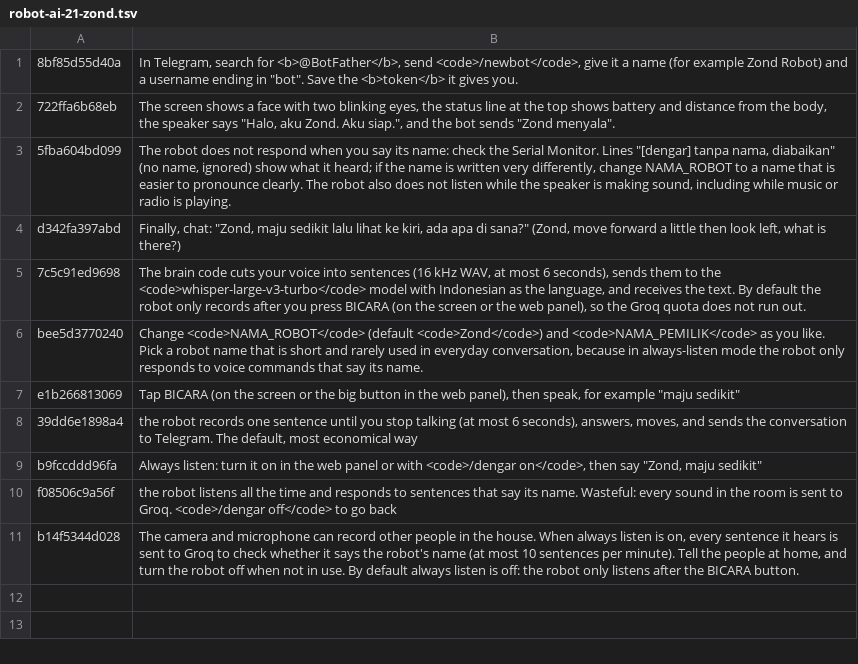
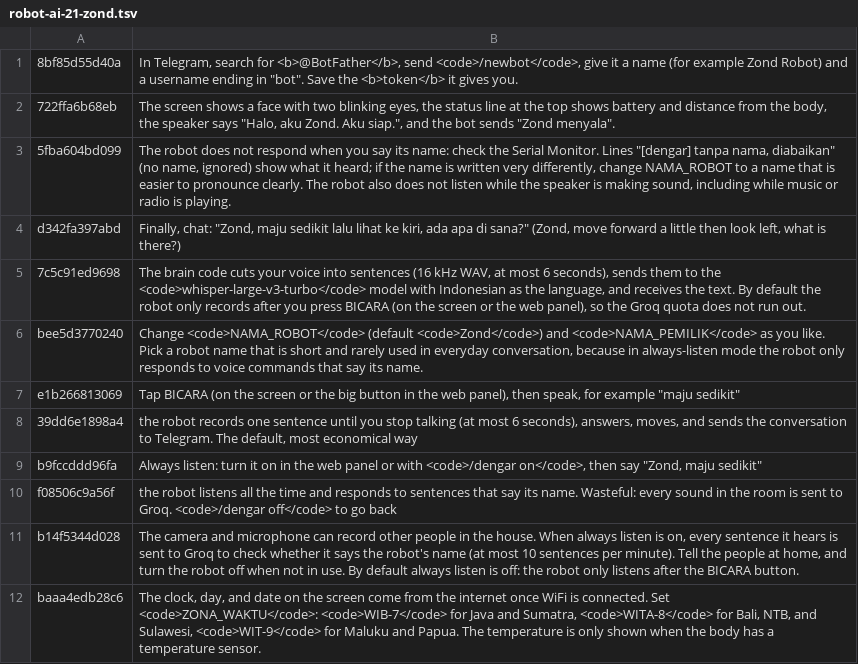
Before and after one commit to rizkyadisatria/rizkyadisatria.github.io, a TSV file: public/controller/_alat/terjemahan/robot-ai-21-zond.tsv, drawn as a sheet.

Commit message:
robot_otak: jam, hari, tanggal dari internet di layar; suhu disembunyikan kalau tidak ada sensornya

```diff
--- a/public/controller/_alat/terjemahan/robot-ai-21-zond.tsv
+++ b/public/controller/_alat/terjemahan/robot-ai-21-zond.tsv
@@ -11 +11,2 @@ f08506c9a56f	the robot listens all the time and responds to sentences that say i
 b14f5344d028	The camera and microphone can record other people in the house. When always listen is on, every sentence it hears is sent to Groq to check whether it says the robot's name (at most 10 sentences per minute). Tell the people at home, and turn the robot off when not in use. By default always listen is off: the robot only listens after the BICARA button.
+baaa4edb28c6	The clock, day, and date on the screen come from the internet once WiFi is connected. Set <code>ZONA_WAKTU</code>: <code>WIB-7</code> for Java and Sumatra, <code>WITA-8</code> for Bali, NTB, and Sulawesi, <code>WIT-9</code> for Maluku and Papua. The temperature is only shown when the body has a temperature sensor.
```
Also changed, not shown: 6 other files.
